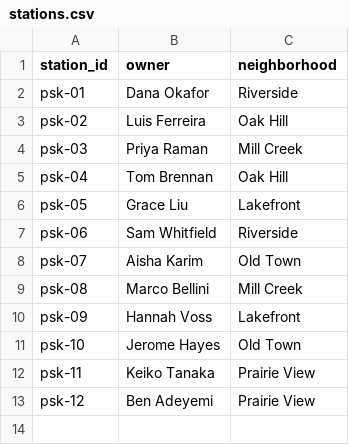
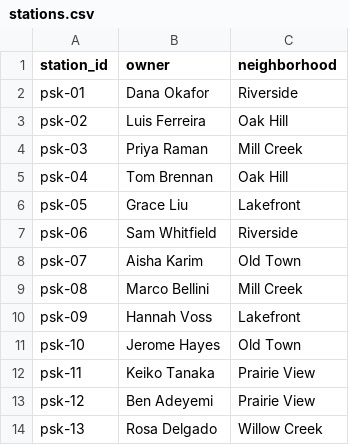
Before and after one commit to adrianbonsu/station-scripts, a CSV file: stations.csv, drawn as a sheet.

Commit message:
Add Willow Creek station

```diff
--- a/stations.csv
+++ b/stations.csv
@@ -13 +13,2 @@ psk-11,Keiko Tanaka,Prairie View
 psk-12,Ben Adeyemi,Prairie View
+psk-13,Rosa Delgado,Willow Creek
```
